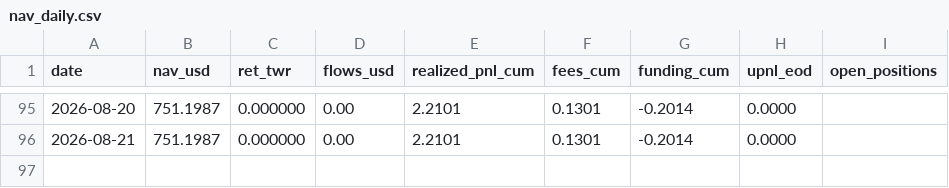
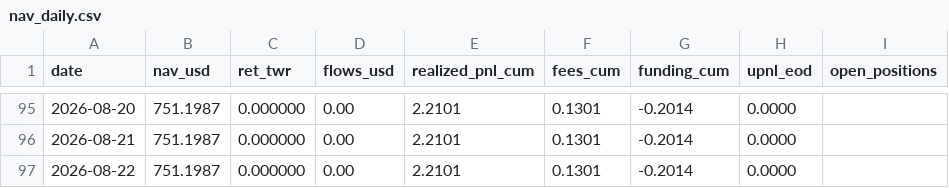
Before and after one commit to Casporen/combo_g_trackrecord, a CSV file: data/nav/nav_daily.csv, drawn as a sheet; only a part is shown, gaps mark what is left out.

```diff
--- a/data/nav/nav_daily.csv
+++ b/data/nav/nav_daily.csv
@@ -96 +96,2 @@ date,nav_usd,ret_twr,flows_usd,realized_pnl_cum,fees_cum,funding_cum,upnl_eod,op
 2026-08-21,751.1987,0.000000,0.00,2.2101,0.1301,-0.2014,0.0000,
+2026-08-22,751.1987,0.000000,0.00,2.2101,0.1301,-0.2014,0.0000,
```
Also changed, not shown: 3 other files.
